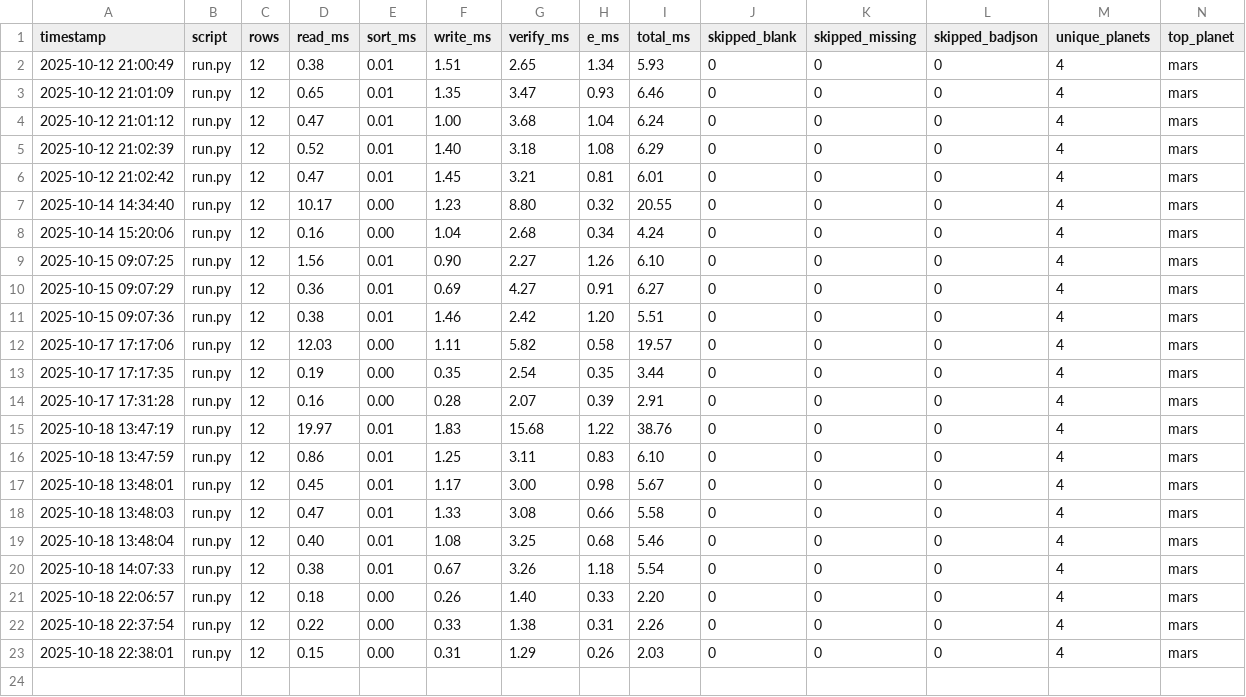
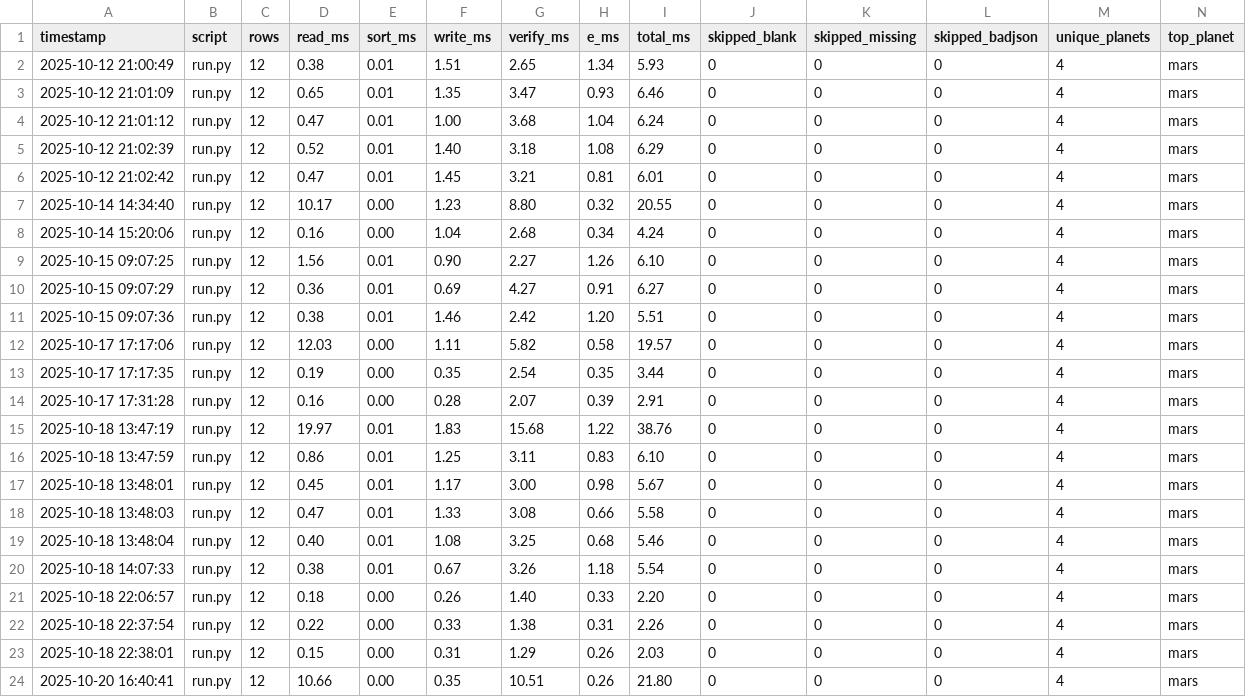
Before and after one commit to JohnnyHyytiainen/space_bridge, a CSV file: runs.csv, drawn as a sheet.

```diff
--- a/runs.csv
+++ b/runs.csv
@@ -23 +23,2 @@ timestamp,script,rows,read_ms,sort_ms,write_ms,verify_ms,e_ms,total_ms,skipped_b
 2025-10-18 22:38:01,run.py,12,0.15,0.00,0.31,1.29,0.26,2.03,0,0,0,4,mars
+2025-10-20 16:40:41,run.py,12,10.66,0.00,0.35,10.51,0.26,21.80,0,0,0,4,mars
```
Also changed, not shown: results.csv, 1 other file.
